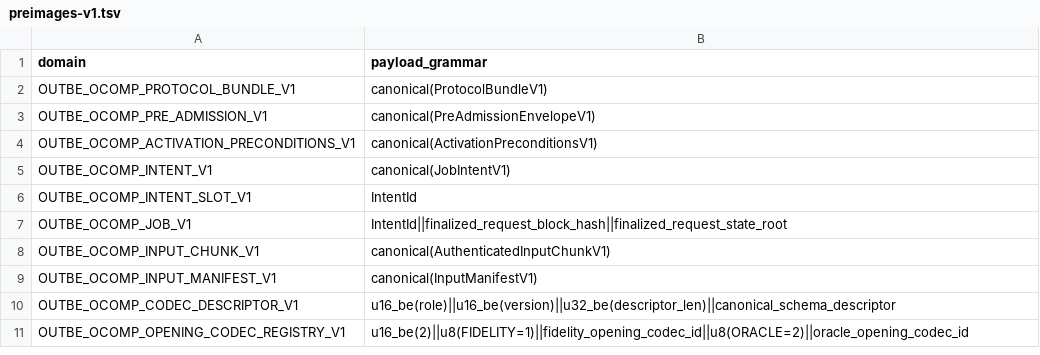
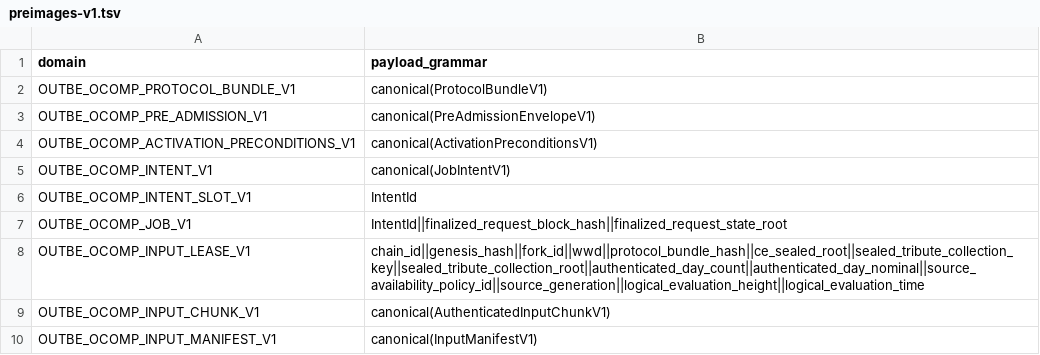
Before and after one commit to outbe/outbe-chain, a TSV file: crates/system/ocomp-protocol/registry/preimages-v1.tsv, drawn as a sheet; only a part is shown; the shorter side is filled out with more unchanged rows.

```diff
--- a/crates/system/ocomp-protocol/registry/preimages-v1.tsv
+++ b/crates/system/ocomp-protocol/registry/preimages-v1.tsv
@@ -7,2 +7,3 @@ OUTBE_OCOMP_INTENT_SLOT_V1	IntentId
 OUTBE_OCOMP_JOB_V1	IntentId||finalized_request_block_hash||finalized_request_state_root
+OUTBE_OCOMP_INPUT_LEASE_V1	chain_id||genesis_hash||fork_id||wwd||protocol_bundle_hash||ce_sealed_root||sealed_tribute_collection_key||sealed_tribute_collection_root||authenticated_day_count||authenticated_day_nominal||source_availability_policy_id||source_generation||logical_evaluation_height||logical_evaluation_time
 OUTBE_OCOMP_INPUT_CHUNK_V1	canonical(AuthenticatedInputChunkV1)
```
Also changed, not shown: 16 other files.
